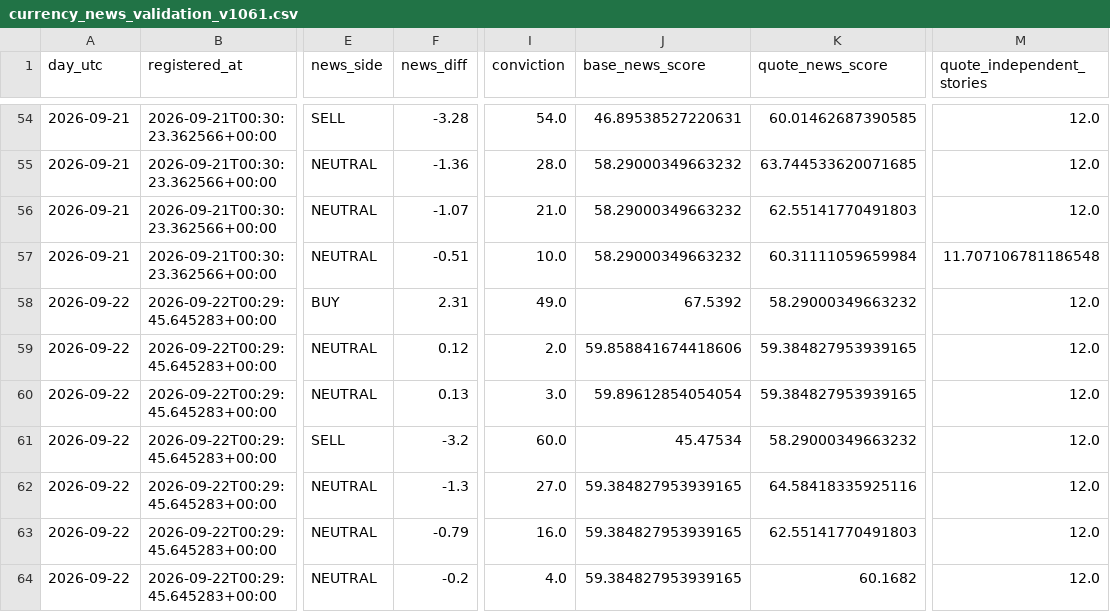
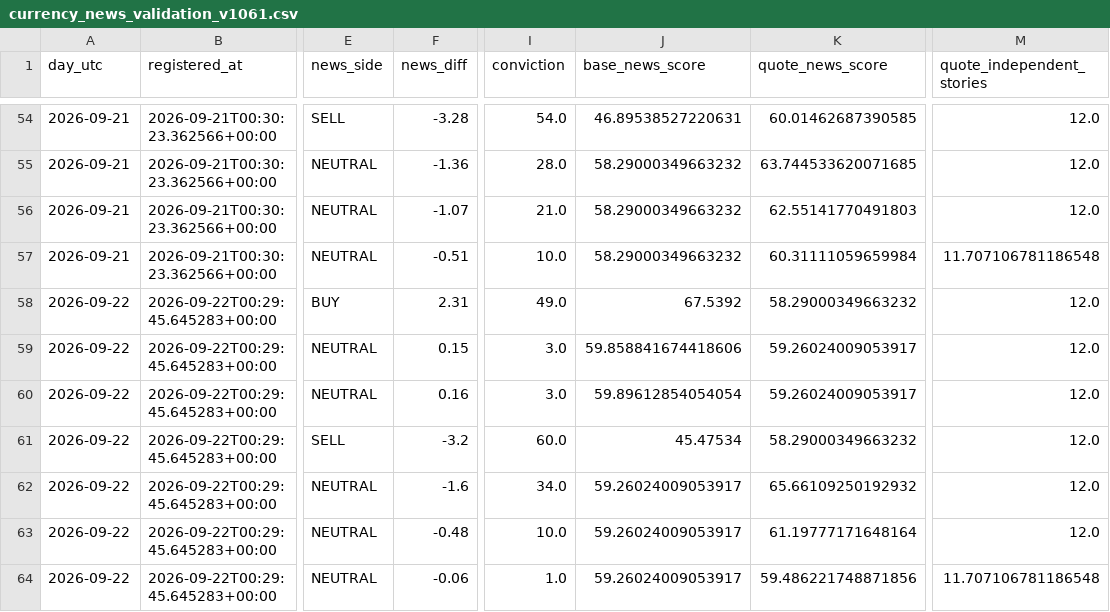
Before and after one commit to aparecidomikael97-ship-it/usd-macro-pro-v4, a CSV file: dados/currency_news_validation_v1061.csv, drawn as a sheet; only a part is shown, gaps mark what is left out; the diff names each change by its address in the sheet, - before the commit and + after, or states it on an @@ line.

```diff
--- a/dados/currency_news_validation_v1061.csv
+++ b/dados/currency_news_validation_v1061.csv
-F59 (news_diff): 0.12
+F59 (news_diff): 0.15
-I59 (conviction): 2.0
+I59 (conviction): 3.0
-K59:K60 (quote_news_score): 59.384827953939165
+K59:K60 (quote_news_score): 59.26024009053917
-F60 (news_diff): 0.13
+F60 (news_diff): 0.16
-F62 (news_diff): -1.3
+F62 (news_diff): -1.6
-I62 (conviction): 27.0
+I62 (conviction): 34.0
-J62:J64 (base_news_score): 59.384827953939165
+J62:J64 (base_news_score): 59.26024009053917
-K62 (quote_news_score): 64.58418335925116
+K62 (quote_news_score): 65.66109250192932
-F63 (news_diff): -0.79
+F63 (news_diff): -0.48
-I63 (conviction): 16.0
+I63 (conviction): 10.0
-K63 (quote_news_score): 62.55141770491803
+K63 (quote_news_score): 61.19777171648164
-F64 (news_diff): -0.2
+F64 (news_diff): -0.06
-I64 (conviction): 4.0
+I64 (conviction): 1.0
-K64 (quote_news_score): 60.1682
+K64 (quote_news_score): 59.486221748871856
-M64 (quote_independent_stories): 12.0
+M64 (quote_independent_stories): 11.707106781186548
```
